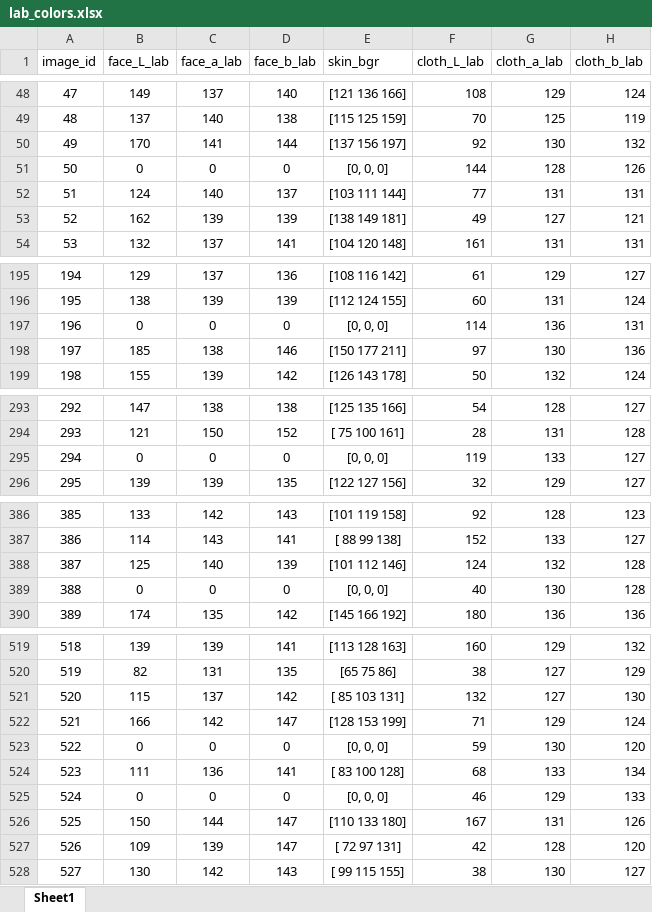
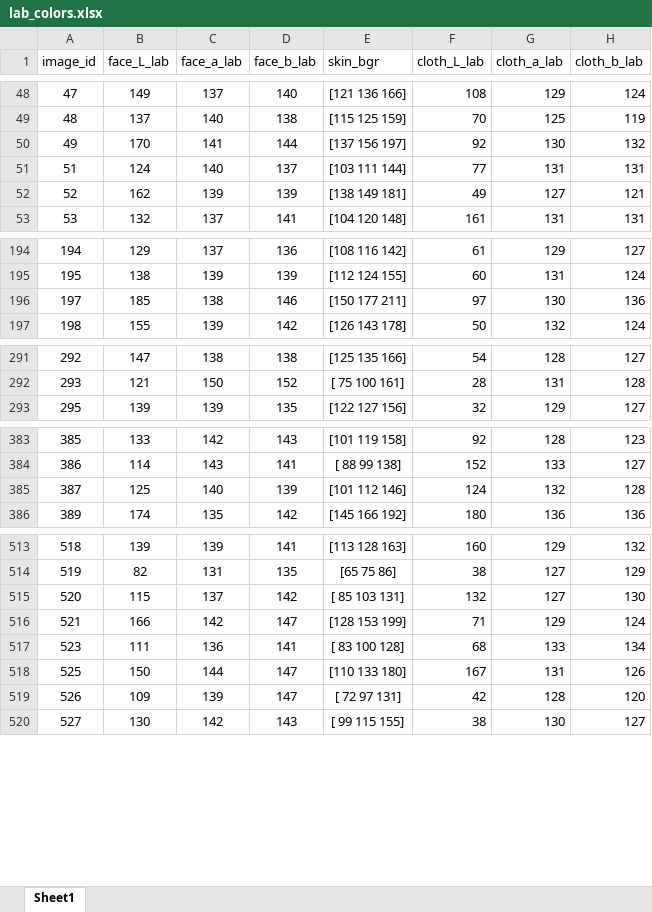
Before and after one commit to a08160/SF_OpenCV_Project, an Excel workbook: personal_color_classify/lab_colors.xlsx, sheet Sheet1, drawn as a sheet; only a part is shown, gaps mark what is left out; values as stored, in another font and other column widths than the file's, no borders; the diff covers the shown part only; the diff names each change by its address in the sheet, - before the commit and + after, or states it on an @@ line.

```diff
--- a/personal_color_classify/lab_colors.xlsx (sheet Sheet1)
+++ b/personal_color_classify/lab_colors.xlsx (sheet Sheet1)
-row 51: 50 | 0 | 0 | 0 | [0, 0, 0] | 144 | 128 | 126
-row 197: 196 | 0 | 0 | 0 | [0, 0, 0] | 114 | 136 | 131
-row 295: 294 | 0 | 0 | 0 | [0, 0, 0] | 119 | 133 | 127
-row 389: 388 | 0 | 0 | 0 | [0, 0, 0] | 40 | 130 | 128
-row 523: 522 | 0 | 0 | 0 | [0, 0, 0] | 59 | 130 | 120
-row 525: 524 | 0 | 0 | 0 | [0, 0, 0] | 46 | 129 | 133
```
Also changed, not shown: 12 removed rows elsewhere in this sheet, 4 other files.
